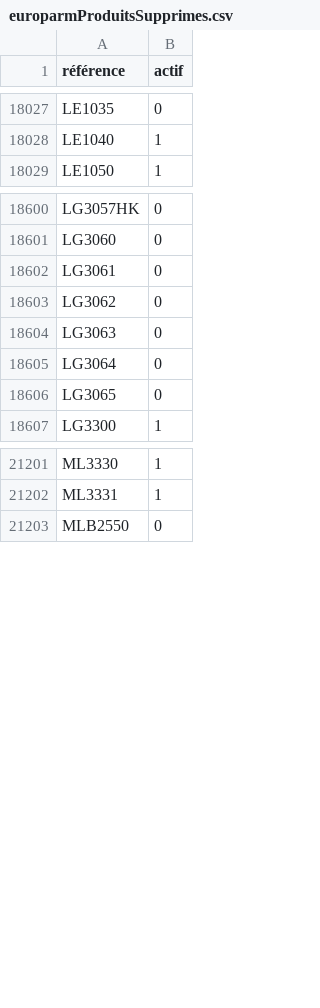
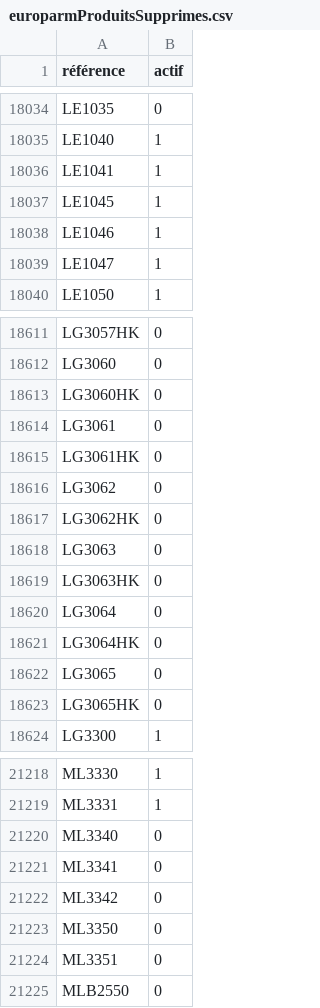
Before and after one commit to Jonathan-djimbi/arsenal-pro, a CSV file: suppliers/europarmProduitsSupprimes.csv, drawn as a sheet; only a part is shown, gaps mark what is left out; the diff covers the shown part only; the diff names each change by its address in the sheet, - before the commit and + after, or states it on an @@ line.

```diff
--- a/suppliers/europarmProduitsSupprimes.csv
+++ b/suppliers/europarmProduitsSupprimes.csv
+row 18036: LE1041 | 1
+row 18037: LE1045 | 1
+row 18038: LE1046 | 1
+row 18039: LE1047 | 1
+row 18613: LG3060HK | 0
+row 18615: LG3061HK | 0
+row 18617: LG3062HK | 0
+row 18619: LG3063HK | 0
+row 18621: LG3064HK | 0
+row 18623: LG3065HK | 0
+row 21220: ML3340 | 0
+row 21221: ML3341 | 0
+row 21222: ML3342 | 0
+row 21223: ML3350 | 0
+row 21224: ML3351 | 0
```
Also changed, not shown: 18 added rows and 89 edited cells elsewhere in this file, suppliers/simacProduitsSupprimes.csv, 8 other files.
